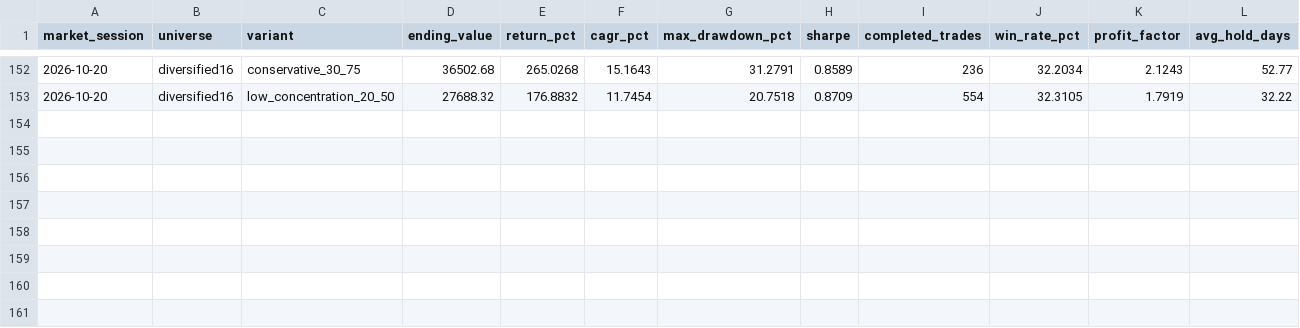
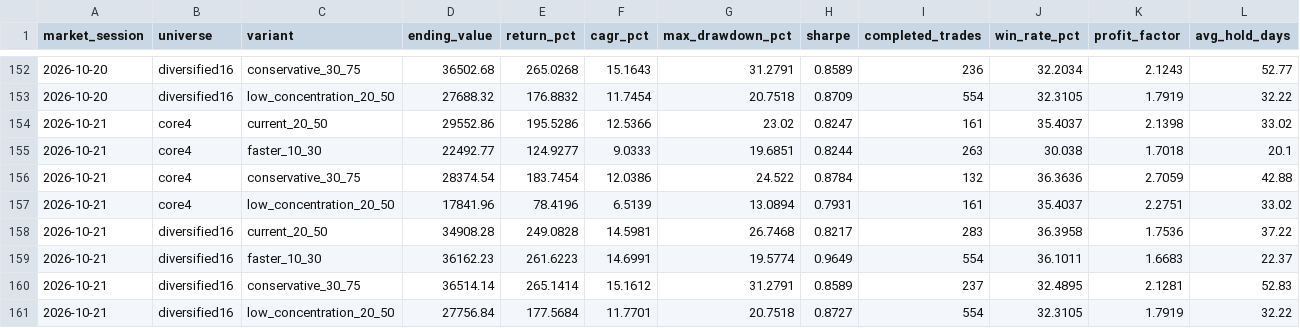
Before and after one commit to iikaitlynii/trading-bot, a CSV file: research_lab/shadow_history.csv, drawn as a sheet; only a part is shown, gaps mark what is left out; rows hold the shown columns only; the diff names each change by its address in the sheet, - before the commit and + after, or states it on an @@ line.

```diff
--- a/research_lab/shadow_history.csv
+++ b/research_lab/shadow_history.csv
+row 154: 2026-10-21 | core4 | current_20_50 | 29552.86 | 195.5286 | 12.5366 | 23.02 | 0.8247 | 161 | 35.4037 | 2.1398 | 33.02
+row 155: 2026-10-21 | core4 | faster_10_30 | 22492.77 | 124.9277 | 9.0333 | 19.6851 | 0.8244 | 263 | 30.038 | 1.7018 | 20.1
+row 156: 2026-10-21 | core4 | conservative_30_75 | 28374.54 | 183.7454 | 12.0386 | 24.522 | 0.8784 | 132 | 36.3636 | 2.7059 | 42.88
+row 157: 2026-10-21 | core4 | low_concentration_20_50 | 17841.96 | 78.4196 | 6.5139 | 13.0894 | 0.7931 | 161 | 35.4037 | 2.2751 | 33.02
+row 158: 2026-10-21 | diversified16 | current_20_50 | 34908.28 | 249.0828 | 14.5981 | 26.7468 | 0.8217 | 283 | 36.3958 | 1.7536 | 37.22
+row 159: 2026-10-21 | diversified16 | faster_10_30 | 36162.23 | 261.6223 | 14.6991 | 19.5774 | 0.9649 | 554 | 36.1011 | 1.6683 | 22.37
+row 160: 2026-10-21 | diversified16 | conservative_30_75 | 36514.14 | 265.1414 | 15.1612 | 31.2791 | 0.8589 | 237 | 32.4895 | 2.1281 | 52.83
+row 161: 2026-10-21 | diversified16 | low_concentration_20_50 | 27756.84 | 177.5684 | 11.7701 | 20.7518 | 0.8727 | 554 | 32.3105 | 1.7919 | 32.22
```
Also changed, not shown: crypto_paper/forward_signals.csv, paper/latest_signals.csv, 8 other files.
